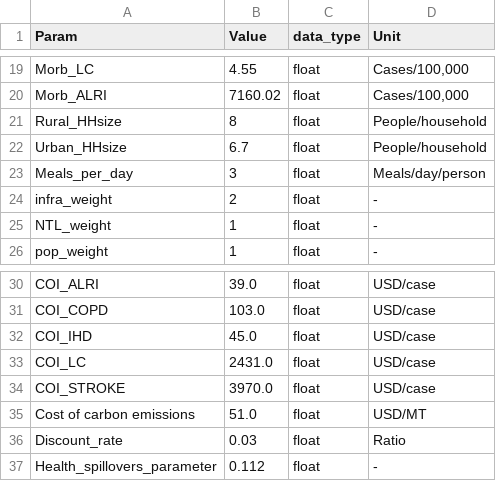
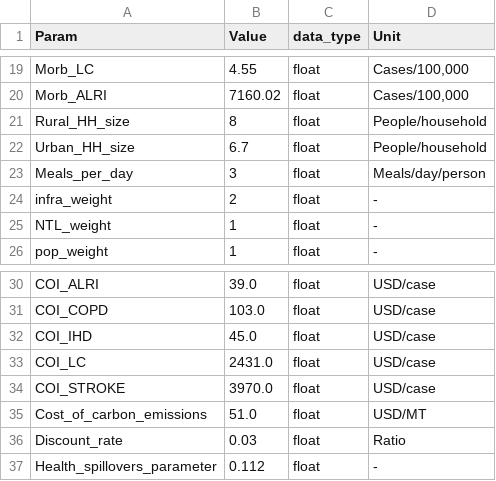
Before and after one commit to Open-Source-Spatial-Clean-Cooking-Tool/OnStove, a CSV file: example/soc_specs.csv, drawn as a sheet; only a part is shown, gaps mark what is left out.

```diff
--- a/example/soc_specs.csv
+++ b/example/soc_specs.csv
@@ -20,4 +20,4 @@ Morb_LC,4.55,float,"Cases/100,000"
 Morb_ALRI,7160.02,float,"Cases/100,000"
-Rural_HHsize,8,float,People/household
-Urban_HHsize,6.7,float,People/household
+Rural_HH_size,8,float,People/household
+Urban_HH_size,6.7,float,People/household
 Meals_per_day,3,float,Meals/day/person
@@ -34,3 +34,3 @@ COI_LC,2431.0,float,USD/case
 COI_STROKE,3970.0,float,USD/case
-Cost of carbon emissions,51.0,float,USD/MT
+Cost_of_carbon_emissions,51.0,float,USD/MT
 Discount_rate,0.03,float,Ratio
```
Also changed, not shown: 3 other files.
